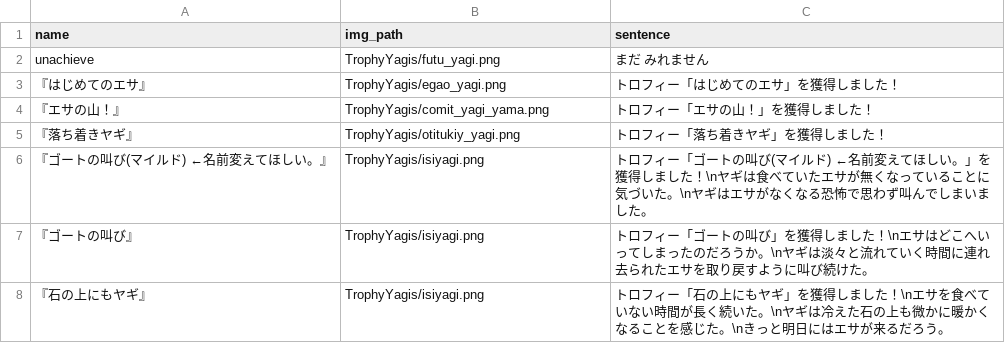
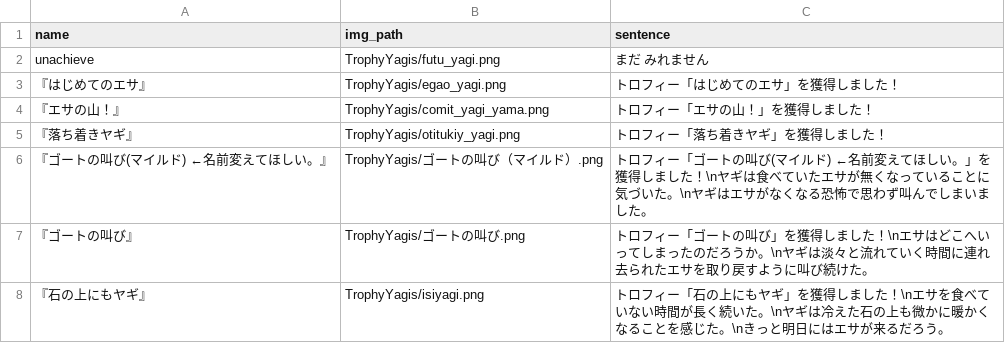
Before and after one commit to M-82s7503/enpit2018_webapp3, a CSV file: app/assets/trophy_contents.csv, drawn as a sheet.

```diff
--- a/app/assets/trophy_contents.csv
+++ b/app/assets/trophy_contents.csv
@@ -5,4 +5,4 @@ unachieve,TrophyYagis/futu_yagi.png,まだ みれません
 『落ち着きヤギ』,TrophyYagis/otitukiy_yagi.png,トロフィー「落ち着きヤギ」を獲得しました！
-『ゴートの叫び(マイルド) ←名前変えてほしい。』,TrophyYagis/isiyagi.png,トロフィー「ゴートの叫び(マイルド) ←名前変えてほしい。」を獲得しました！\nヤギは食べていたエサが無くなっていることに気づいた。\nヤギはエサがなくなる恐怖で思わず叫んでしまいました。
-『ゴートの叫び』,TrophyYagis/isiyagi.png,トロフィー「ゴートの叫び」を獲得しました！\nエサはどこへいってしまったのだろうか。\nヤギは淡々と流れていく時間に連れ去られたエサを取り戻すように叫び続けた。
+『ゴートの叫び(マイルド) ←名前変えてほしい。』,TrophyYagis/ゴートの叫び（マイルド）.png,トロフィー「ゴートの叫び(マイルド) ←名前変えてほしい。」を獲得しました！\nヤギは食べていたエサが無くなっていることに気づいた。\nヤギはエサがなくなる恐怖で思わず叫んでしまいました。
+『ゴートの叫び』,TrophyYagis/ゴートの叫び.png,トロフィー「ゴートの叫び」を獲得しました！\nエサはどこへいってしまったのだろうか。\nヤギは淡々と流れていく時間に連れ去られたエサを取り戻すように叫び続けた。
 『石の上にもヤギ』,TrophyYagis/isiyagi.png,トロフィー「石の上にもヤギ」を獲得しました！\nエサを食べていない時間が長く続いた。\nヤギは冷えた石の上も微かに暖かくなることを感じた。\nきっと明日にはエサが来るだろう。
```
Also changed, not shown: 1 other file.
